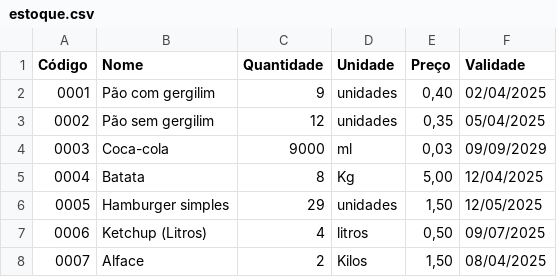
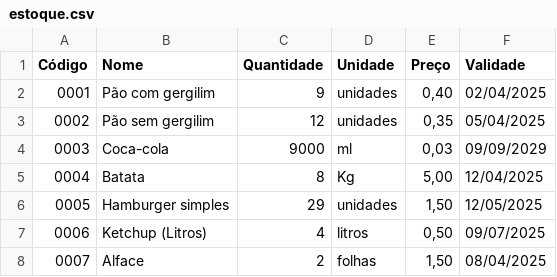
Before and after one commit to Odaviespecifico/Restaurante, a CSV file: estoque.csv, drawn as a sheet.

```diff
--- a/estoque.csv
+++ b/estoque.csv
@@ -7,2 +7,2 @@ Código;Nome;Quantidade;Unidade;Preço;Validade
 0006;Ketchup (Litros); 4;litros;0,50;09/07/2025
-0007;Alface;2;Kilos;1,50;08/04/2025
+0007;Alface;2;folhas;1,50;08/04/2025
```
Also changed, not shown: 5 other files.
